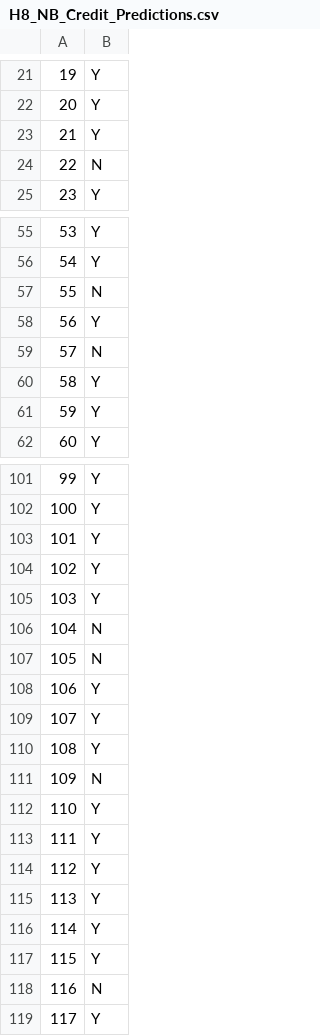
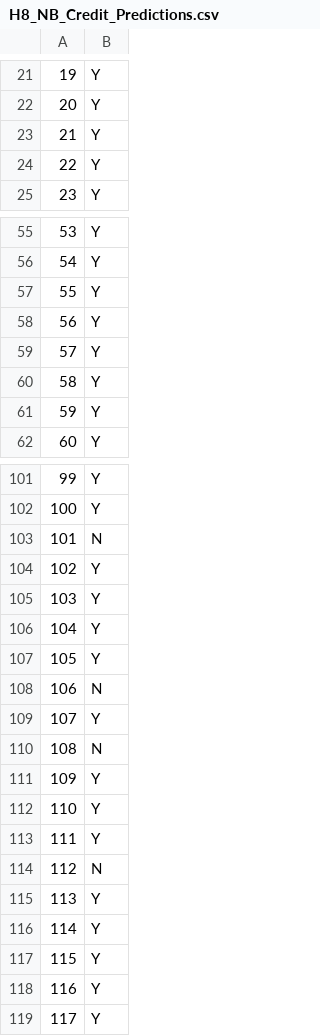
Before and after one commit to gilangrn/H8_067, a CSV file: H8_NB_Credit_Predictions.csv, drawn as a sheet; only a part is shown, gaps mark what is left out; the diff covers the shown part only.

```diff
--- a/H8_NB_Credit_Predictions.csv
+++ b/H8_NB_Credit_Predictions.csv
@@ -23,3 +23,3 @@
 21,Y
-22,N
+22,Y
 23,Y
@@ -56,5 +56,5 @@
 54,Y
-55,N
+55,Y
 56,Y
-57,N
+57,Y
 58,Y
@@ -102,14 +102,14 @@
 100,Y
-101,Y
+101,N
 102,Y
 103,Y
-104,N
-105,N
-106,Y
+104,Y
+105,Y
+106,N
 107,Y
-108,Y
-109,N
+108,N
+109,Y
 110,Y
 111,Y
-112,Y
+112,N
 113,Y
@@ -117,3 +117,3 @@
 115,Y
-116,N
+116,Y
 117,Y
```
Also changed, not shown: 27 edited cells elsewhere in this file, 2 other files.
